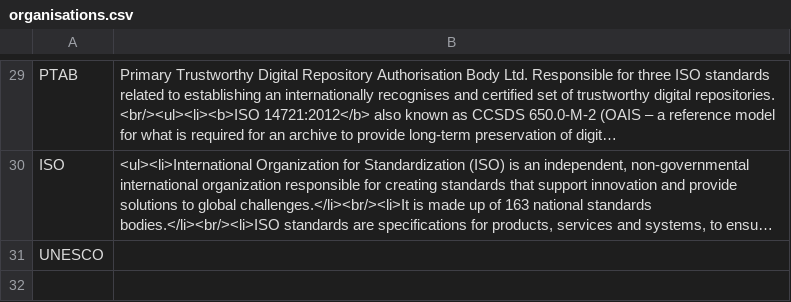
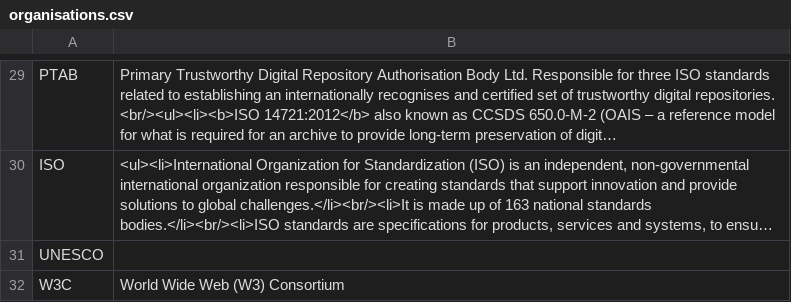
Before and after one commit to ross-spencer/brainscape-digital-preservation, a CSV file: organisations.csv, drawn as a sheet; only a part is shown, gaps mark what is left out; long unchanged cells end in ….

```diff
--- a/organisations.csv
+++ b/organisations.csv
@@ -31 +31,2 @@
 "UNESCO",
+"W3C","World Wide Web (W3) Consortium"
```
Also changed, not shown: archival-principles.csv, computer-science.csv, 3 other files.
